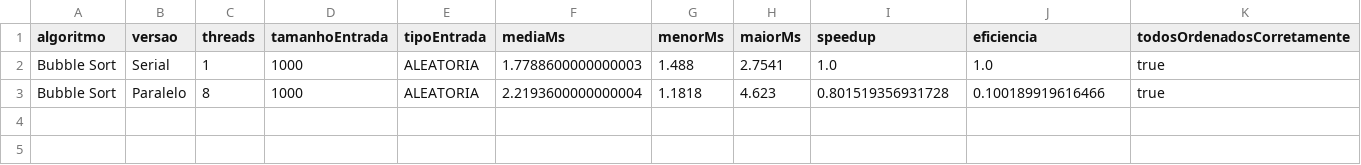
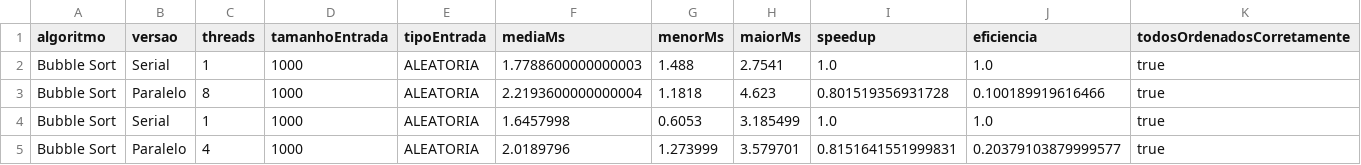
Before and after one commit to raquelx99/O-fun, a CSV file: resultados_resumo_ui.csv, drawn as a sheet.

```diff
--- a/resultados_resumo_ui.csv
+++ b/resultados_resumo_ui.csv
@@ -3 +3,3 @@ algoritmo,versao,threads,tamanhoEntrada,tipoEntrada,mediaMs,menorMs,maiorMs,spee
 "Bubble Sort","Paralelo",8,1000,"ALEATORIA",2.2193600000000004,1.1818,4.623,0.801519356931728,0.100189919616466,true
+"Bubble Sort","Serial",1,1000,"ALEATORIA",1.6457998,0.6053,3.185499,1.0,1.0,true
+"Bubble Sort","Paralelo",4,1000,"ALEATORIA",2.0189796,1.273999,3.579701,0.8151641551999831,0.20379103879999577,true
```
Also changed, not shown: resultados_ui.csv, 1 other file.
